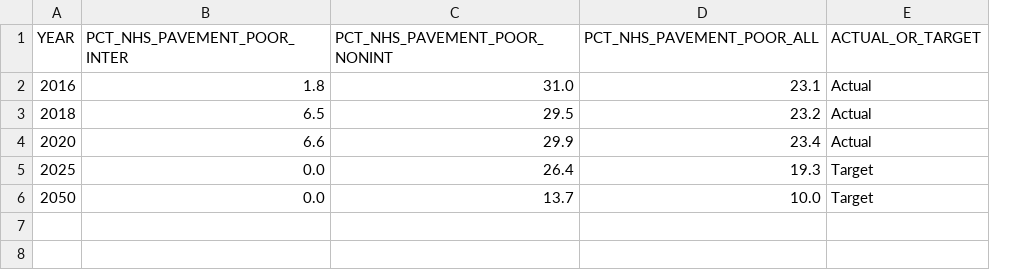
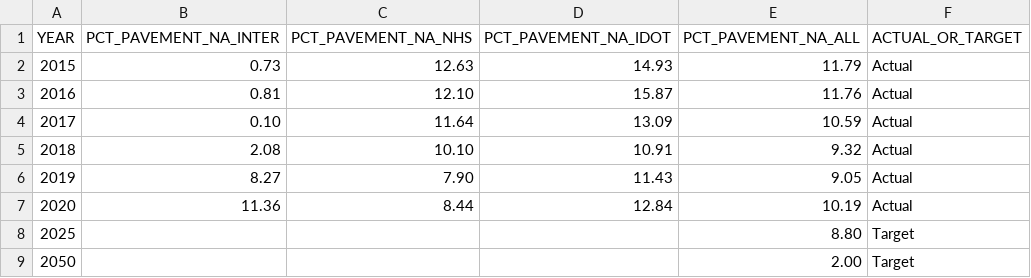
Before and after one commit to CMAP-REPOS/ONTO2050-indicators, a CSV file: pavement-condition/pavement-condition.csv, drawn as a sheet; removed rows and columns are numbered as before the commit, all else as after; the diff names each change by its address in the sheet, - before the commit and + after, or states it on an @@ line.

Commit message:
Move pavement/bridge data to new folders

```diff
--- a/pavement-condition/pavement-condition.csv
+++ b/pavement-condition/pavement-condition.csv
-column B (PCT_NHS_PAVEMENT_POOR_INTER), rows 2-6: 1.8 | 6.5 | 6.6 | 0.0 | 0.0
-column C (PCT_NHS_PAVEMENT_POOR_NONINT), rows 2-6: 31.0 | 29.5 | 29.9 | 26.4 | 13.7
-column D (PCT_NHS_PAVEMENT_POOR_ALL), rows 2-6: 23.1 | 23.2 | 23.4 | 19.3 | 10.0
+column B (PCT_PAVEMENT_NA_INTER), row 3: 0.81; row 5: 2.08; row 7: 11.36
+column C (PCT_PAVEMENT_NA_NHS), row 3: 12.10; row 5: 10.10; row 7: 8.44
+column D (PCT_PAVEMENT_NA_IDOT), row 3: 15.87; row 5: 10.91; row 7: 12.84
+column E (PCT_PAVEMENT_NA_ALL), row 3: 11.76; row 5: 9.32; rows 7-9: 10.19 | 8.80 | 2.00
+row 2: 2015 | 0.73 | 12.63 | 14.93 | 11.79 | Actual
+row 4: 2017 | 0.10 | 11.64 | 13.09 | 10.59 | Actual
+row 6: 2019 | 8.27 | 7.90 | 11.43 | 9.05 | Actual
```
Also changed, not shown: 5 other files.
